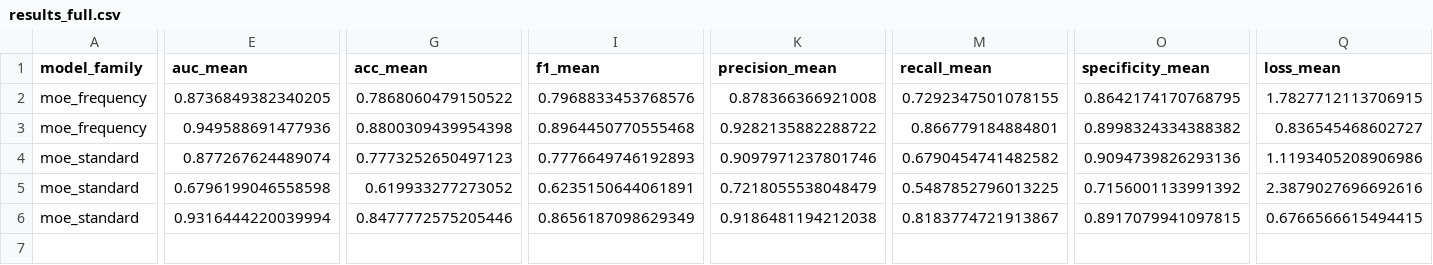
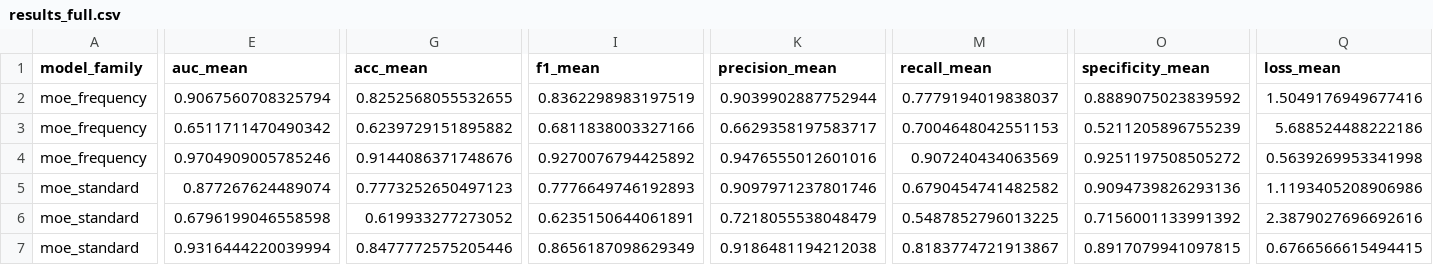
Before and after one commit to lucasdocunha/FaceForgery-Benchmark, a CSV file: results/tables/results_full.csv, drawn as a sheet; only a part is shown, gaps mark what is left out; addresses are those after the commit; rows hold the shown columns only; the diff names each change by its address in the sheet, - before the commit and + after, or states it on an @@ line.

Commit message:
feat(tables): add 7-expert MoE Frequency test and test_d evaluation metrics

```diff
--- a/results/tables/results_full.csv
+++ b/results/tables/results_full.csv
-E2 (auc_mean): 0.8736849382340205
+E2 (auc_mean): 0.9067560708325794
-G2 (acc_mean): 0.7868060479150522
+G2 (acc_mean): 0.8252568055532655
-I2 (f1_mean): 0.7968833453768576
+I2 (f1_mean): 0.8362298983197519
-K2 (precision_mean): 0.878366366921008
+K2 (precision_mean): 0.9039902887752944
-M2 (recall_mean): 0.7292347501078155
+M2 (recall_mean): 0.7779194019838037
-O2 (specificity_mean): 0.8642174170768795
+O2 (specificity_mean): 0.8889075023839592
-Q2 (loss_mean): 1.7827712113706915
+Q2 (loss_mean): 1.5049176949677416
+row 3: moe_frequency | 0.6511711470490342 | 0.6239729151895882 | 0.6811838003327166 | 0.6629358197583717 | 0.7004648042551153 | 0.5211205896755239 | 5.688524488222186
-E4 (auc_mean): 0.949588691477936
+E4 (auc_mean): 0.9704909005785246
-G4 (acc_mean): 0.8800309439954398
+G4 (acc_mean): 0.9144086371748676
-I4 (f1_mean): 0.8964450770555468
+I4 (f1_mean): 0.9270076794425892
-K4 (precision_mean): 0.9282135882288722
+K4 (precision_mean): 0.9476555012601016
-M4 (recall_mean): 0.866779184884801
+M4 (recall_mean): 0.907240434063569
-O4 (specificity_mean): 0.8998324334388382
+O4 (specificity_mean): 0.9251197508505272
-Q4 (loss_mean): 0.836545468602727
+Q4 (loss_mean): 0.5639269953341998
```
Also changed, not shown: 3 other files.
